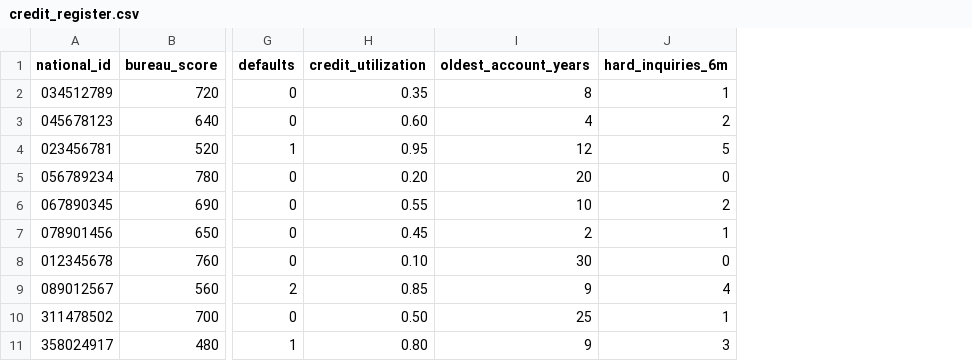
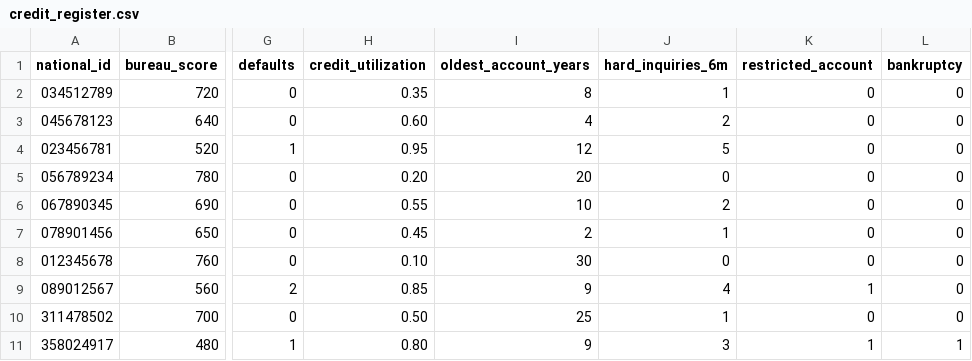
Before and after one commit to rosenthala47-ctrl/rehit-babait, a CSV file: customer-risk-rating/data/bureau/credit_register.csv, drawn as a sheet; only a part is shown, gaps mark what is left out; the diff names each change by its address in the sheet, - before the commit and + after, or states it on an @@ line.

```diff
--- a/customer-risk-rating/data/bureau/credit_register.csv
+++ b/customer-risk-rating/data/bureau/credit_register.csv
+column K (restricted_account), rows 2-11: 0 | 0 | 0 | 0 | 0 | 0 | 0 | 1 | 0 | 1
+column L (bankruptcy), rows 2-11: 0 | 0 | 0 | 0 | 0 | 0 | 0 | 0 | 0 | 1
```
Also changed, not shown: 11 other files.
